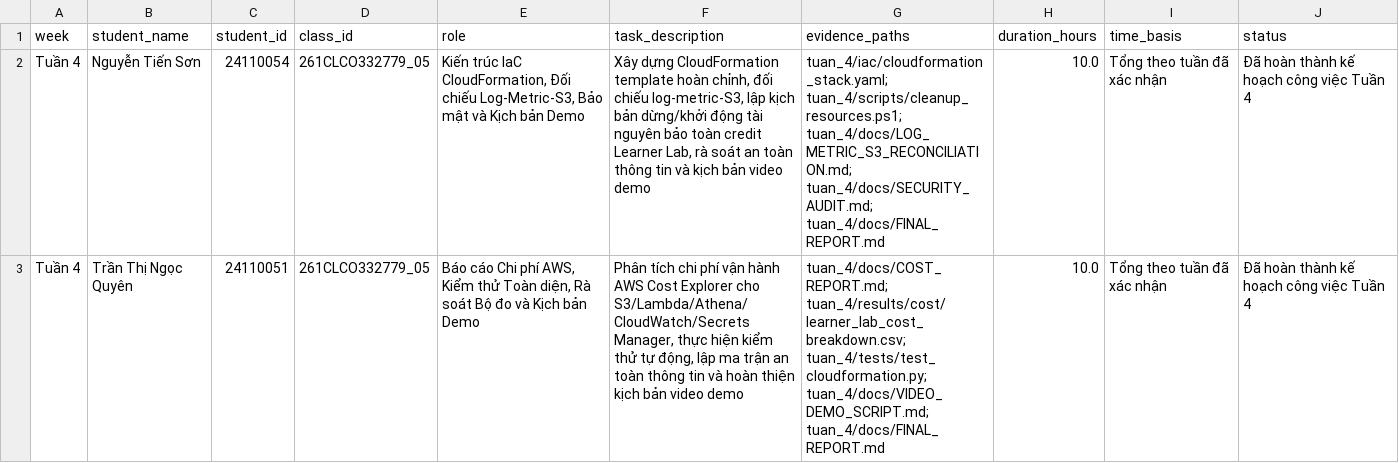
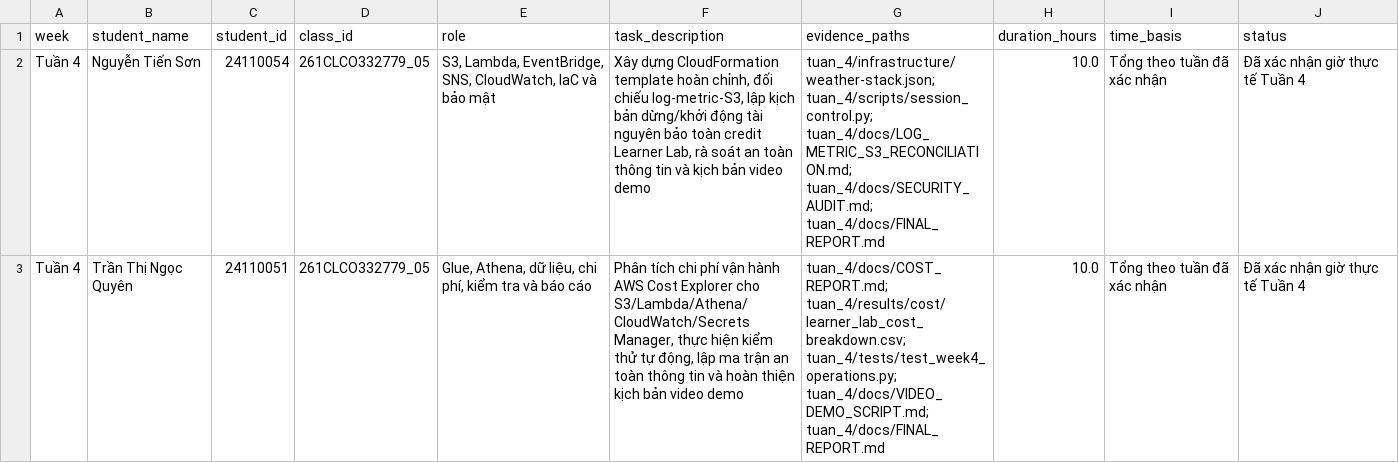
Before and after one commit to JasonTM17/WeatherAWS_FinalTerm, a CSV file: tuan_4/worklog.csv, drawn as a sheet.

```diff
--- a/tuan_4/worklog.csv
+++ b/tuan_4/worklog.csv
@@ -1,3 +1,3 @@
 "week","student_name","student_id","class_id","role","task_description","evidence_paths","duration_hours","time_basis","status"
-"Tuần 4","Nguyễn Tiến Sơn","24110054","261CLCO332779_05","Kiến trúc IaC CloudFormation, Đối chiếu Log-Metric-S3, Bảo mật và Kịch bản Demo","Xây dựng CloudFormation template hoàn chỉnh, đối chiếu log-metric-S3, lập kịch bản dừng/khởi động tài nguyên bảo toàn credit Learner Lab, rà soát an toàn thông tin và kịch bản video demo","tuan_4/iac/cloudformation_stack.yaml; tuan_4/scripts/cleanup_resources.ps1; tuan_4/docs/LOG_METRIC_S3_RECONCILIATION.md; tuan_4/docs/SECURITY_AUDIT.md; tuan_4/docs/FINAL_REPORT.md","10.0","Tổng theo tuần đã xác nhận","Đã hoàn thành kế hoạch công việc Tuần 4"
-"Tuần 4","Trần Thị Ngọc Quyên","24110051","261CLCO332779_05","Báo cáo Chi phí AWS, Kiểm thử Toàn diện, Rà soát Bộ đo và Kịch bản Demo","Phân tích chi phí vận hành AWS Cost Explorer cho S3/Lambda/Athena/CloudWatch/Secrets Manager, thực hiện kiểm thử tự động, lập ma trận an toàn thông tin và hoàn thiện kịch bản video demo","tuan_4/docs/COST_REPORT.md; tuan_4/results/cost/learner_lab_cost_breakdown.csv; tuan_4/tests/test_cloudformation.py; tuan_4/docs/VIDEO_DEMO_SCRIPT.md; tuan_4/docs/FINAL_REPORT.md","10.0","Tổng theo tuần đã xác nhận","Đã hoàn thành kế hoạch công việc Tuần 4"
+"Tuần 4","Nguyễn Tiến Sơn","24110054","261CLCO332779_05","S3, Lambda, EventBridge, SNS, CloudWatch, IaC và bảo mật","Xây dựng CloudFormation template hoàn chỉnh, đối chiếu log-metric-S3, lập kịch bản dừng/khởi động tài nguyên bảo toàn credit Learner Lab, rà soát an toàn thông tin và kịch bản video demo","tuan_4/infrastructure/weather-stack.json; tuan_4/scripts/session_control.py; tuan_4/docs/LOG_METRIC_S3_RECONCILIATION.md; tuan_4/docs/SECURITY_AUDIT.md; tuan_4/docs/FINAL_REPORT.md","10.0","Tổng theo tuần đã xác nhận","Đã xác nhận giờ thực tế Tuần 4"
+"Tuần 4","Trần Thị Ngọc Quyên","24110051","261CLCO332779_05","Glue, Athena, dữ liệu, chi phí, kiểm tra và báo cáo","Phân tích chi phí vận hành AWS Cost Explorer cho S3/Lambda/Athena/CloudWatch/Secrets Manager, thực hiện kiểm thử tự động, lập ma trận an toàn thông tin và hoàn thiện kịch bản video demo","tuan_4/docs/COST_REPORT.md; tuan_4/results/cost/learner_lab_cost_breakdown.csv; tuan_4/tests/test_week4_operations.py; tuan_4/docs/VIDEO_DEMO_SCRIPT.md; tuan_4/docs/FINAL_REPORT.md","10.0","Tổng theo tuần đã xác nhận","Đã xác nhận giờ thực tế Tuần 4"
```
Also changed, not shown: docs/csv_catalog.csv, tuan_4/results/monitoring/log_metric_s3_reconciliation.csv, 49 other files.
